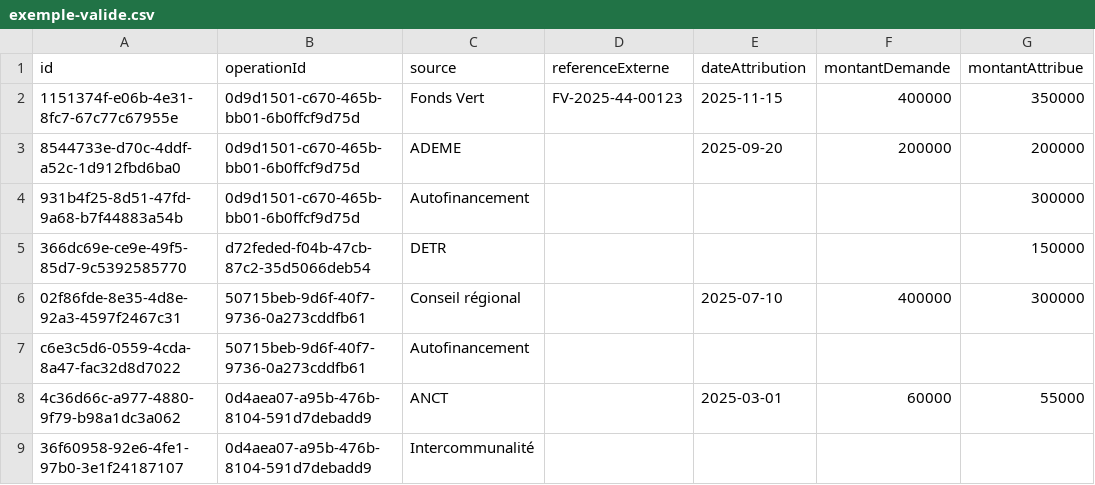
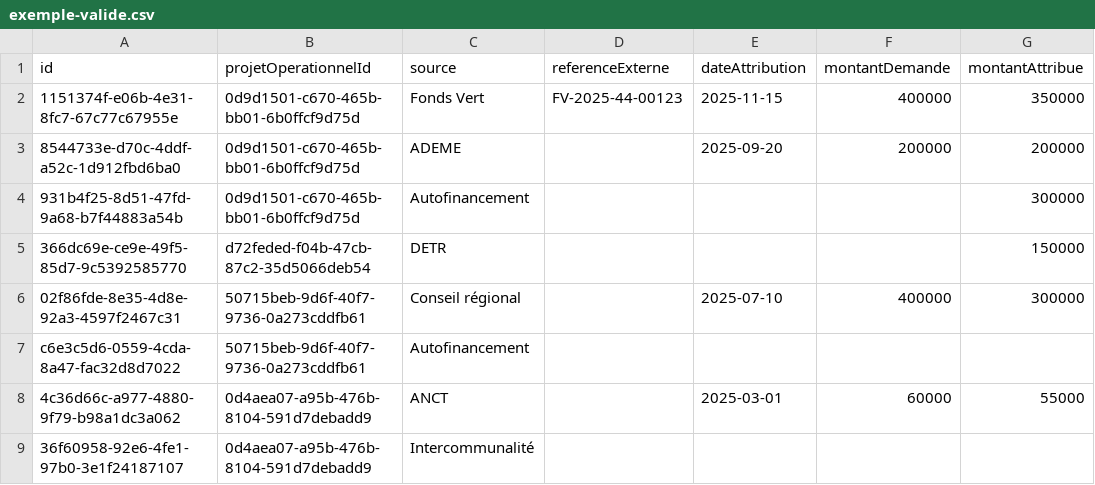
Before and after one commit to thomasguillory-betagouv-agent/schema-projet-collectivites-transition-ecologique, a CSV file: financements/exemple-valide.csv, drawn as a sheet; only a part is shown; the diff names each change by its address in the sheet, - before the commit and + after, or states it on an @@ line.

Commit message:
refactor: renommer les entités du schéma v0.2.0
- Plans → Plans de transition (plans-transition)
- Actions → Fiches action (fiches-action)
- Opérations → Projets opérationnels (projets-operationnels)
- planIds → planTransitionIds
- actionIds → ficheActionIds
- operationId → projetOperationnelId

```diff
--- a/financements/exemple-valide.csv
+++ b/financements/exemple-valide.csv
-B1: operationId
+B1: projetOperationnelId
```
Also changed, not shown: 10 other files.
